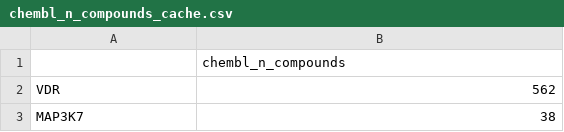
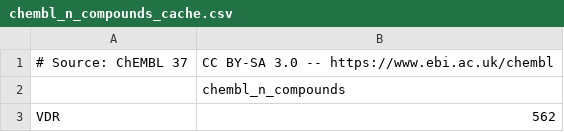
Before and after one commit to win-eva/als-sex-stratified-target-discovery, a CSV file: external_annotations/chembl_n_compounds_cache.csv, drawn as a sheet; only a part is shown; the shorter side is filled out with more unchanged rows; the diff names each change by its address in the sheet, - before the commit and + after, or states it on an @@ line.

Commit message:
Update chembl_n_compounds_cache.csv

```diff
--- a/external_annotations/chembl_n_compounds_cache.csv
+++ b/external_annotations/chembl_n_compounds_cache.csv
+row 1: # Source: ChEMBL 37 | CC BY-SA 3.0 -- https://www.ebi.ac.uk/chembl
```
